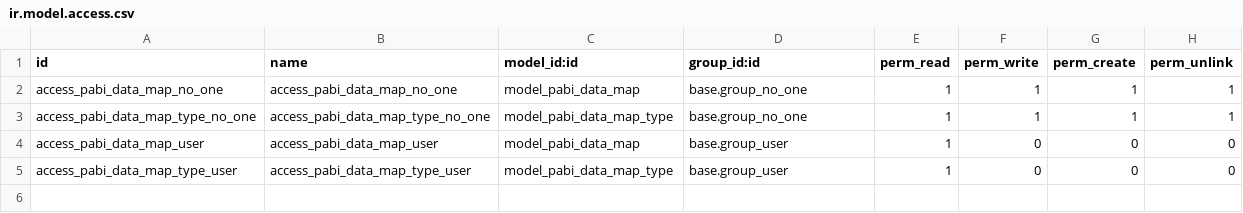
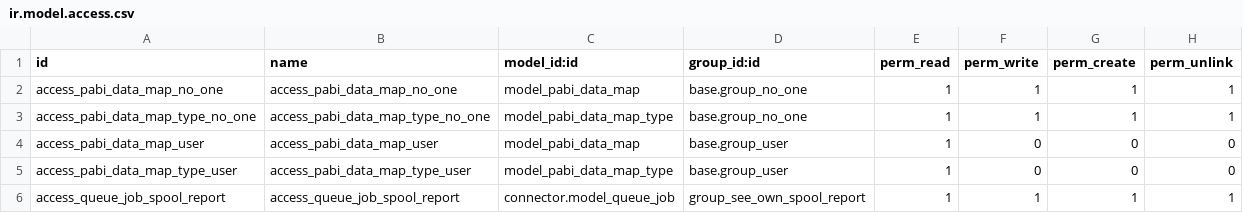
Before and after one commit to ecosoft-odoo/cmo_specific, a CSV file: pabi_utils/security/ir.model.access.csv, drawn as a sheet.

Commit message:
[ENH] pabi_utils

```diff
--- a/pabi_utils/security/ir.model.access.csv
+++ b/pabi_utils/security/ir.model.access.csv
@@ -5 +5,2 @@ access_pabi_data_map_user,access_pabi_data_map_user,model_pabi_data_map,base.gro
 access_pabi_data_map_type_user,access_pabi_data_map_type_user,model_pabi_data_map_type,base.group_user,1,0,0,0
+access_queue_job_spool_report,access_queue_job_spool_report,connector.model_queue_job,group_see_own_spool_report,1,1,1,1
```
Also changed, not shown: 7 other files.
